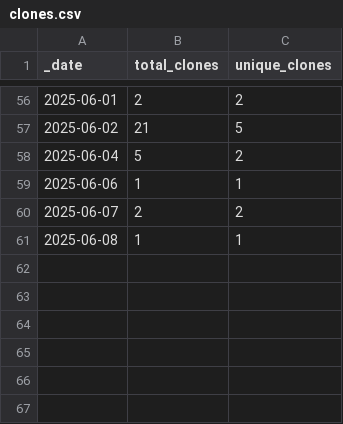
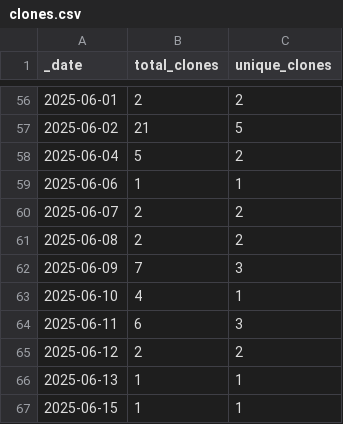
Before and after one commit to Breeding-Insight/BIGapp, a CSV file: traffic/clones.csv, drawn as a sheet; only a part is shown, gaps mark what is left out.

Commit message:
GitHub traffic

```diff
--- a/traffic/clones.csv
+++ b/traffic/clones.csv
@@ -60,2 +60,8 @@ _date,total_clones,unique_clones
 2025-06-07,2,2
-2025-06-08,1,1
+2025-06-08,2,2
+2025-06-09,7,3
+2025-06-10,4,1
+2025-06-11,6,3
+2025-06-12,2,2
+2025-06-13,1,1
+2025-06-15,1,1
```
Also changed, not shown: traffic/views.csv, 1 other file.
